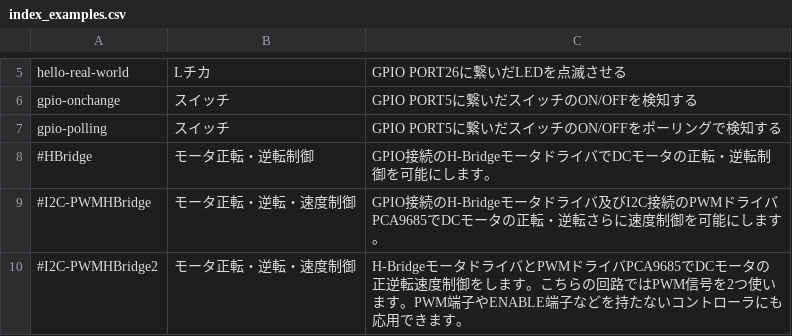
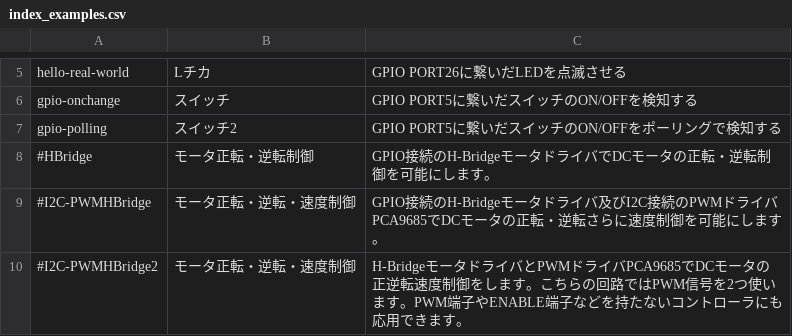
Before and after one commit to chirimen-oh/chirimen.org, a CSV file: pizero/esm-examples/index_examples.csv, drawn as a sheet; only a part is shown, gaps mark what is left out.

Commit message:
Change examples strucure

```diff
--- a/pizero/esm-examples/index_examples.csv
+++ b/pizero/esm-examples/index_examples.csv
@@ -6,3 +6,3 @@ hello-real-world,Lチカ,GPIO PORT26に繋いだLEDを点滅させる
 gpio-onchange,スイッチ,GPIO PORT5に繋いだスイッチのON/OFFを検知する
-gpio-polling,スイッチ,GPIO PORT5に繋いだスイッチのON/OFFをポーリングで検知する
+gpio-polling,スイッチ2,GPIO PORT5に繋いだスイッチのON/OFFをポーリングで検知する
 #HBridge,モータ正転・逆転制御,GPIO接続のH-BridgeモータドライバでDCモータの正転・逆転制御を可能にします。
```
Also changed, not shown: 18 other files.
